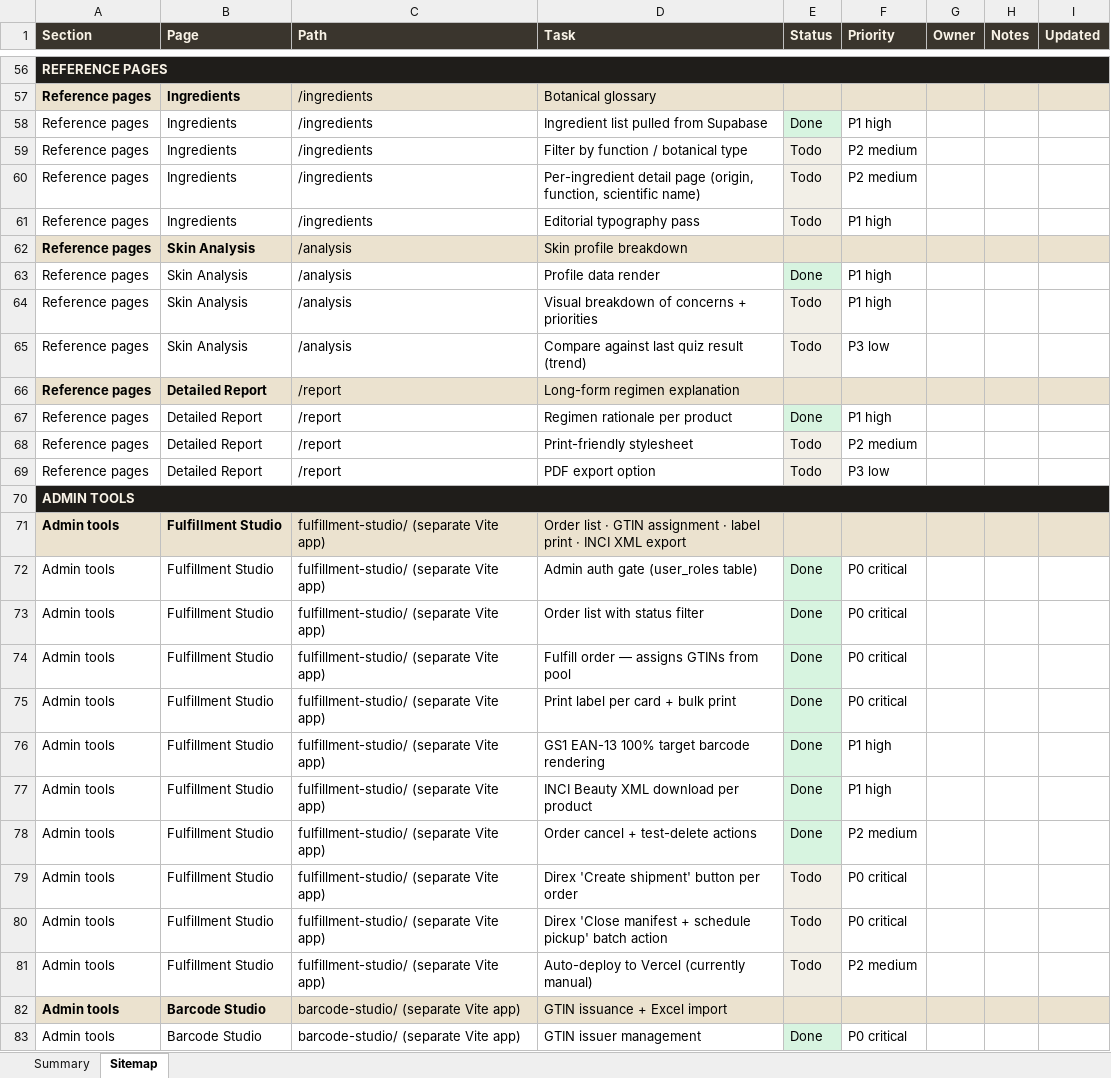
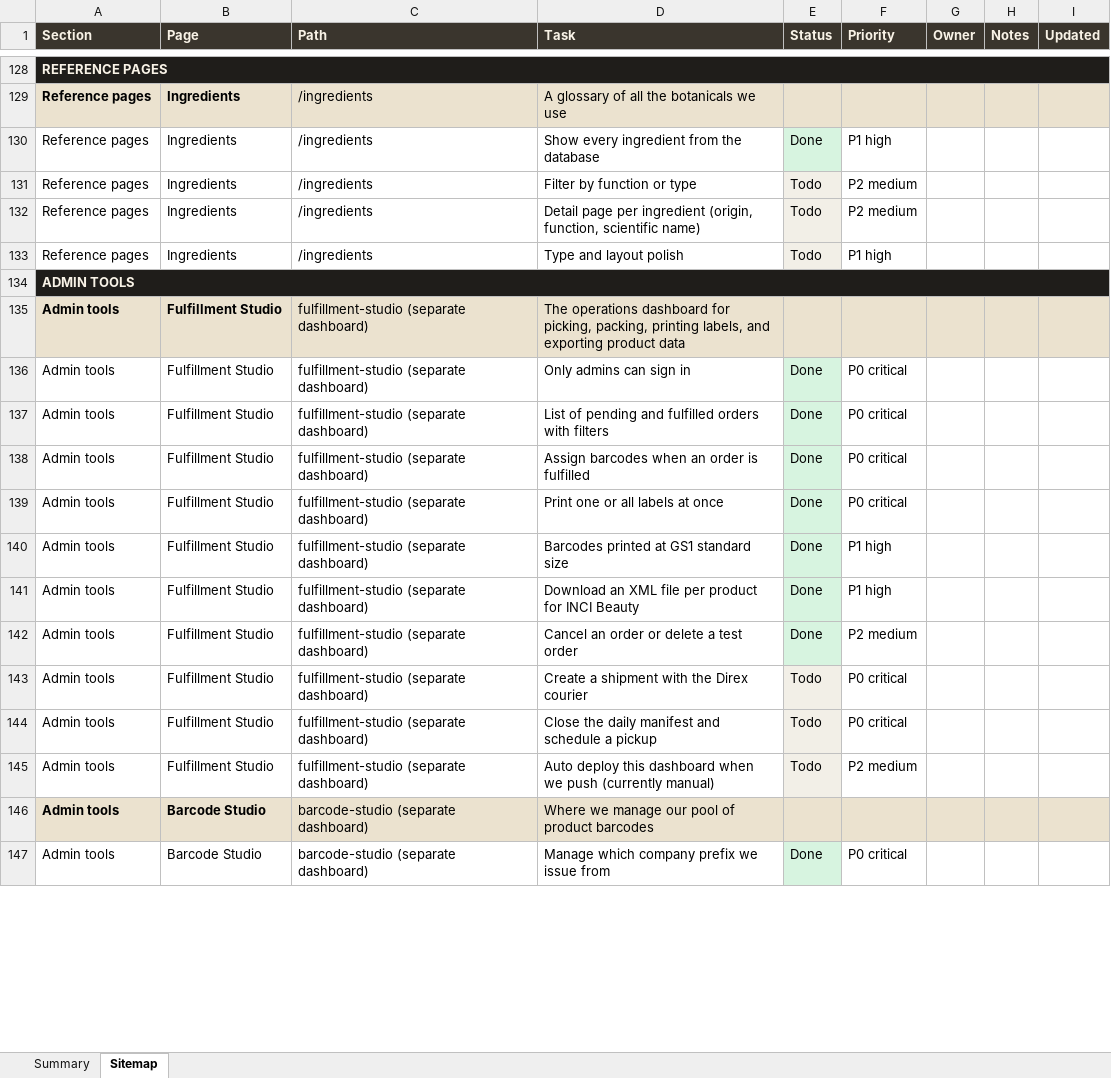
Before and after one commit to tekkenfreya/atelier-project-full, an Excel workbook: docs/Atelier-Rusalka-Sitemap.xlsx, sheet Sitemap, drawn as a sheet; only a part is shown, gaps mark what is left out; values as stored, in another font and other column widths than the file's, no borders; conditional formats not drawn; removed rows and columns are numbered as before the commit, all else as after; the diff covers the shown part only; the diff names each change by its address in the sheet, - before the commit and + after, or states it on an @@ line.

Commit message:
Rework sitemap tracker for non-tech readability and per-question quiz tracking
Two changes off the prior version:

1. Quiz is now broken out into all 31 steps as their own rows
   in the tracker. The quiz lives on a single URL (/quiz) and
   shows one question at a time, so the page itself is shared,
   but each step gets a row labelled "Step N of 31" with the
   actual question text in the description column. That lets us
   tick off design polish on a per-question basis. A "Quiz
   overview" row at the top of that section captures the
   framework-level tasks (deep-linking by step number, partial
   answer saving, mobile usability across all questions).

2. Every other section rewritten in plain English. No em-dashes
   anywhere in the data; no developer jargon as task names.
   Examples:
     "Stripe webhook handler" became
       "Automatically create the order when Stripe confirms payment"
     "GTIN issuance + print labels" became
       "Assign barcodes when an order is fulfilled"
     "ARIA / WCAG audit" became
       "Make the site usable by people with disabilities"
   The point is anyone on the team, not just developers, can
   read down the Excel and know what each task means.

Section names also softened: "Marketing flow" became "Homepage" +
"After the quiz" + "Cart and checkout"; "Integrations" became
"Outside services we connect to"; "Cross-cutting concerns"
became "Other things to do".

The Summary sheet (which the user said was already the right
format) is unchanged in structure but its own labels are
de-em-dashed too. It still shows total tasks, status
breakdown with colour swatches, and per-section progress.

Totals after this pass: 10 sections, 150 tasks (was 7 / 122).

```diff
--- a/docs/Atelier-Rusalka-Sitemap.xlsx (sheet Sitemap)
+++ b/docs/Atelier-Rusalka-Sitemap.xlsx (sheet Sitemap)
-D129 (Task): Botanical glossary
+D129 (Task): A glossary of all the botanicals we use
-D130 (Task): Ingredient list pulled from Supabase
+D130 (Task): Show every ingredient from the database
-D131 (Task): Filter by function / botanical type
+D131 (Task): Filter by function or type
-D132 (Task): Per-ingredient detail page (origin, function,…
+D132 (Task): Detail page per ingredient (origin, function,…
-D133 (Task): Editorial typography pass
+D133 (Task): Type and layout polish
-row 62: Reference pages | Skin Analysis | /analysis | Skin profile breakdown
-row 63: Reference pages | Skin Analysis | /analysis | Profile data render | Done | P1 high
-row 64: Reference pages | Skin Analysis | /analysis | Visual breakdown of concerns + priorities | Todo | P1 high
-row 65: Reference pages | Skin Analysis | /analysis | Compare against last quiz result (trend) | Todo | P3 low
-row 66: Reference pages | Detailed Report | /report | Long-form regimen explanation
-row 67: Reference pages | Detailed Report | /report | Regimen rationale per product | Done | P1 high
-row 68: Reference pages | Detailed Report | /report | Print-friendly stylesheet | Todo | P2 medium
-row 69: Reference pages | Detailed Report | /report | PDF export option | Todo | P3 low
-C135:C145 (Path): fulfillment-studio/ (separate Vite app)
+C135:C145 (Path): fulfillment-studio (separate dashboard)
-D135 (Task): Order list · GTIN assignment · label print · INCI XML export
+D135 (Task): The operations dashboard for picking, packing, printing labels, and exporting product data
-D136 (Task): Admin auth gate (user_roles table)
+D136 (Task): Only admins can sign in
-D137 (Task): Order list with status filter
+D137 (Task): List of pending and fulfilled orders with filters
-D138 (Task): Fulfill order — assigns GTINs from pool
+D138 (Task): Assign barcodes when an order is fulfilled
-D139 (Task): Print label per card + bulk print
+D139 (Task): Print one or all labels at once
-D140 (Task): GS1 EAN-13 100% target barcode rendering
+D140 (Task): Barcodes printed at GS1 standard size
-D141 (Task): INCI Beauty XML download per product
+D141 (Task): Download an XML file per product for INCI Beauty
-D142 (Task): Order cancel + test-delete actions
+D142 (Task): Cancel an order or delete a test order
-D143 (Task): Direx 'Create shipment' button per order
+D143 (Task): Create a shipment with the Direx courier
-D144 (Task): Direx 'Close manifest + schedule pickup' batch action
+D144 (Task): Close the daily manifest and schedule a pickup
-D145 (Task): Auto-deploy to Vercel (currently manual)
+D145 (Task): Auto deploy this dashboard when we push (currently manual)
-C146:C147 (Path): barcode-studio/ (separate Vite app)
+C146:C147 (Path): barcode-studio (separate dashboard)
-D146 (Task): GTIN issuance + Excel import
+D146 (Task): Where we manage our pool of product barcodes
-D147 (Task): GTIN issuer management
+D147 (Task): Manage which company prefix we issue from
```
Also changed, not shown: other rows of this sheet, sheet Summary, 2 other files.
